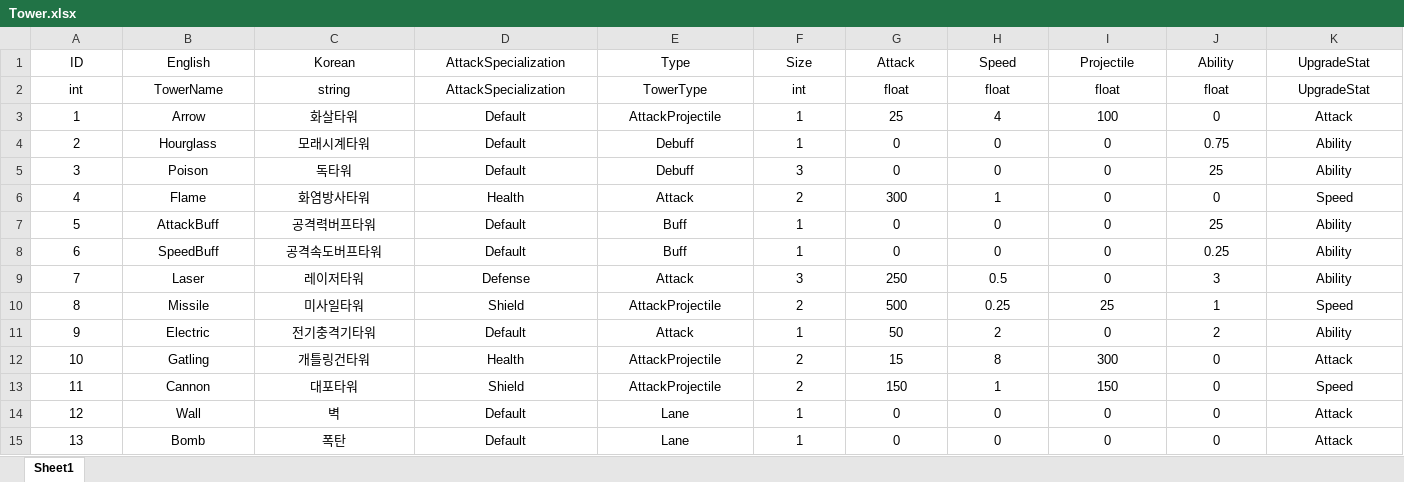
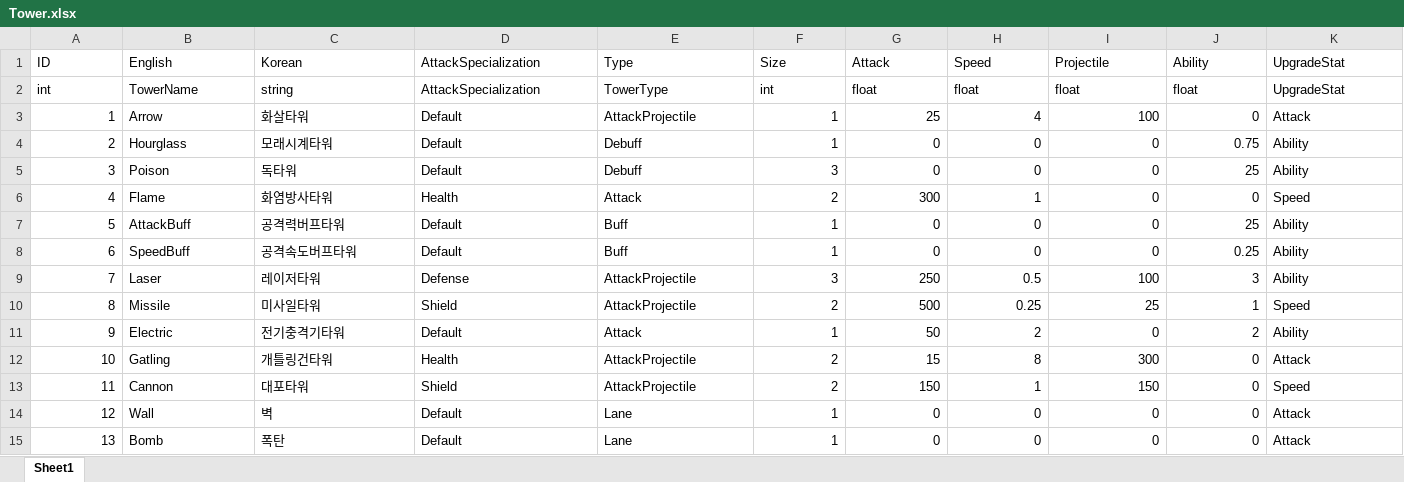
Before and after one commit to ChoWook/PlumTowerDefecne, an Excel workbook: Design/DataTable/Tower.xlsx, sheet Sheet1, drawn as a sheet; only a part is shown; values as stored, in another font and other column widths than the file's, no borders; the diff covers the shown part only; the diff names each change by its address in the sheet, - before the commit and + after, or states it on an @@ line.

Commit message:
신동훈 타워 데이터테이블 레이저타워 수정

```diff
--- a/Design/DataTable/Tower.xlsx (sheet Sheet1)
+++ b/Design/DataTable/Tower.xlsx (sheet Sheet1)
-A1:K2 alignment: center
+A1:K2 alignment: left
-A3:A15 alignment: center
+A3:A15 alignment: right
-B3:E15 alignment: center
+B3:E15 alignment: left
-F3:J15 alignment: center
+F3:J15 alignment: right
-K3:K15 alignment: center
+K3:K15 alignment: left
-E9 (Type): Attack
+E9 (Type): AttackProjectile
-I9 (Projectile): 0
+I9 (Projectile): 100
```
Also changed, not shown: cell formats elsewhere in this sheet.
